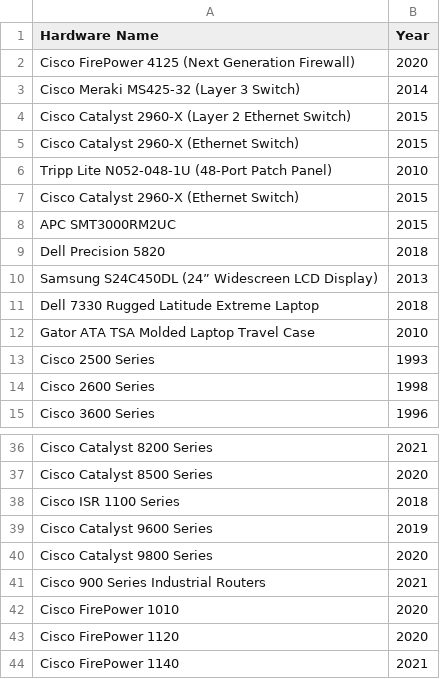
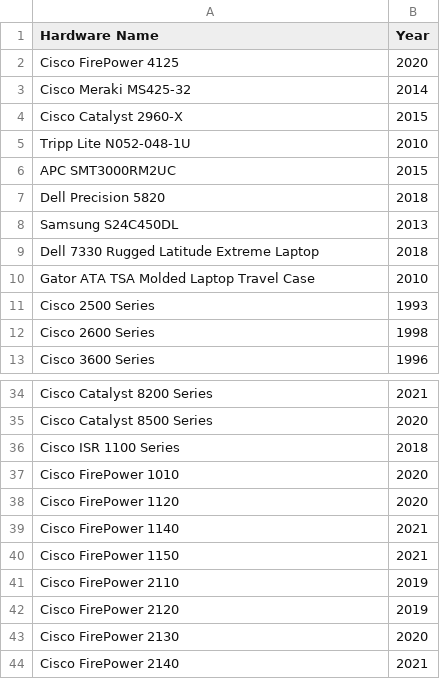
Before and after one commit to chandler-cook/CRAM, a CSV file: Hardware Database.csv, drawn as a sheet; only a part is shown, gaps mark what is left out; the shorter side is filled out with more unchanged rows.

Commit message:
updated formatting

```diff
--- a/Hardware Database.csv
+++ b/Hardware Database.csv
@@ -1,11 +1,9 @@
 Hardware Name,Year
-Cisco FirePower 4125 (Next Generation Firewall),2020
-Cisco Meraki MS425-32 (Layer 3 Switch),2014
-Cisco Catalyst 2960-X (Layer 2 Ethernet Switch),2015
-Cisco Catalyst 2960-X (Ethernet Switch),2015
-Tripp Lite N052-048-1U (48-Port Patch Panel),2010
-Cisco Catalyst 2960-X (Ethernet Switch),2015
+Cisco FirePower 4125,2020
+Cisco Meraki MS425-32,2014
+Cisco Catalyst 2960-X ,2015
+Tripp Lite N052-048-1U ,2010
 APC SMT3000RM2UC,2015
 Dell Precision 5820,2018
-Samsung S24C450DL (24” Widescreen LCD Display),2013
+Samsung S24C450DL,2013
 Dell 7330 Rugged Latitude Extreme Laptop,2018
@@ -38,5 +36,2 @@ Cisco Catalyst 8500 Series,2020
 Cisco ISR 1100 Series,2018
-Cisco Catalyst 9600 Series,2019
-Cisco Catalyst 9800 Series,2020
-Cisco 900 Series Industrial Routers,2021
 Cisco FirePower 1010,2020
```
